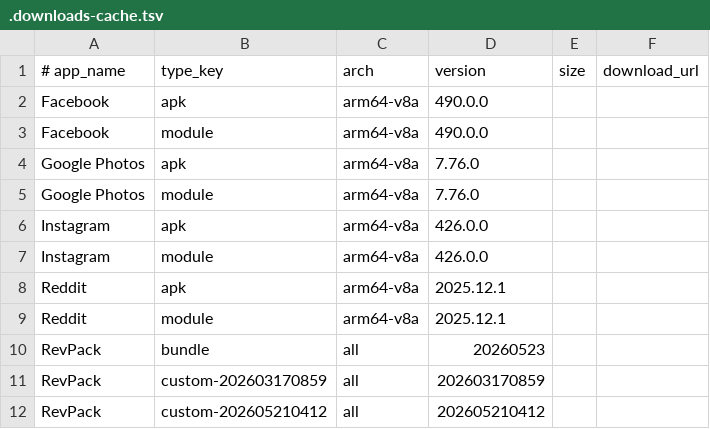
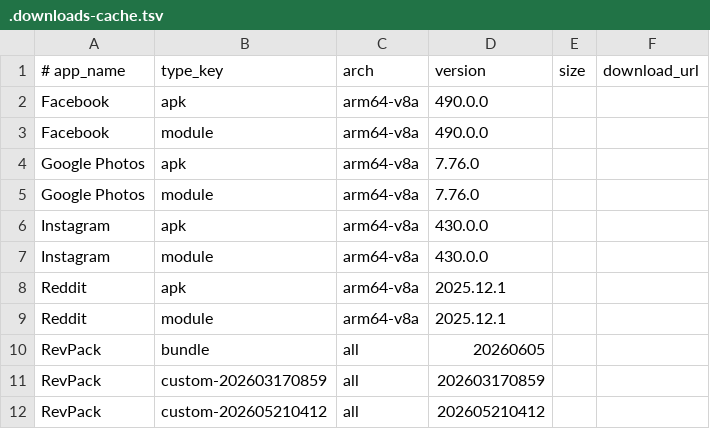
Before and after one commit to thunderkex/revanced-extended, a TSV file: .downloads-cache.tsv, drawn as a sheet; only a part is shown.

```diff
--- a/.downloads-cache.tsv
+++ b/.downloads-cache.tsv
@@ -5,7 +5,7 @@ Google Photos	apk	arm64-v8a	7.76.0
 Google Photos	module	arm64-v8a	7.76.0		
-Instagram	apk	arm64-v8a	426.0.0		
-Instagram	module	arm64-v8a	426.0.0		
+Instagram	apk	arm64-v8a	430.0.0		
+Instagram	module	arm64-v8a	430.0.0		
 Reddit	apk	arm64-v8a	2025.12.1		
 Reddit	module	arm64-v8a	2025.12.1		
-RevPack	bundle	all	20260523		
+RevPack	bundle	all	20260605		
 RevPack	custom-202603170859	all	202603170859		
```
Also changed, not shown: 3 other files.
